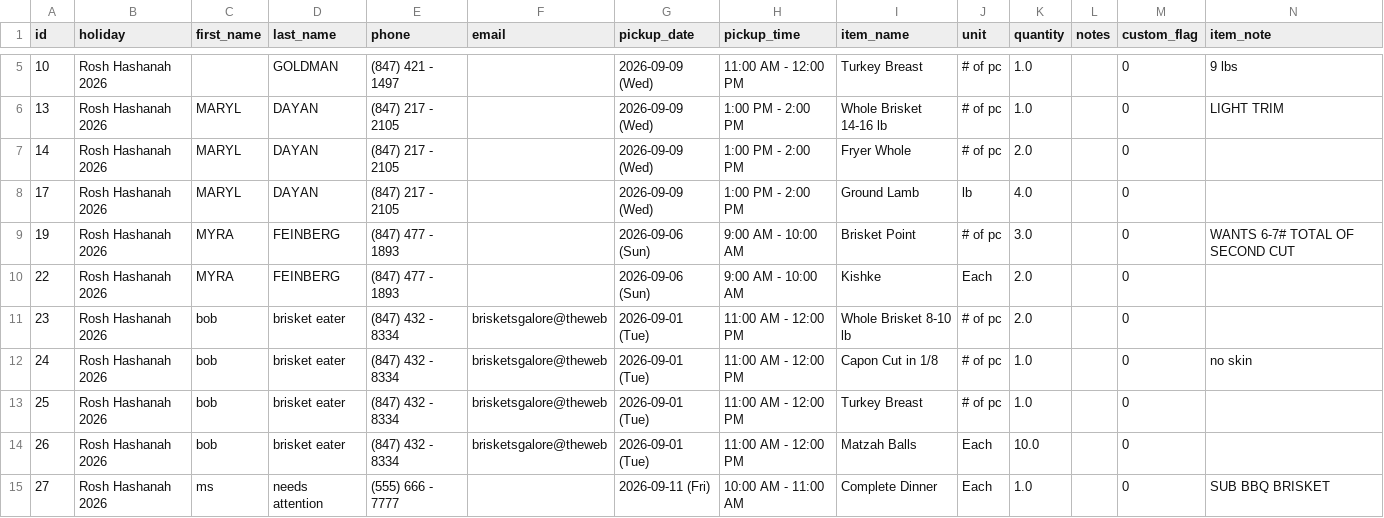
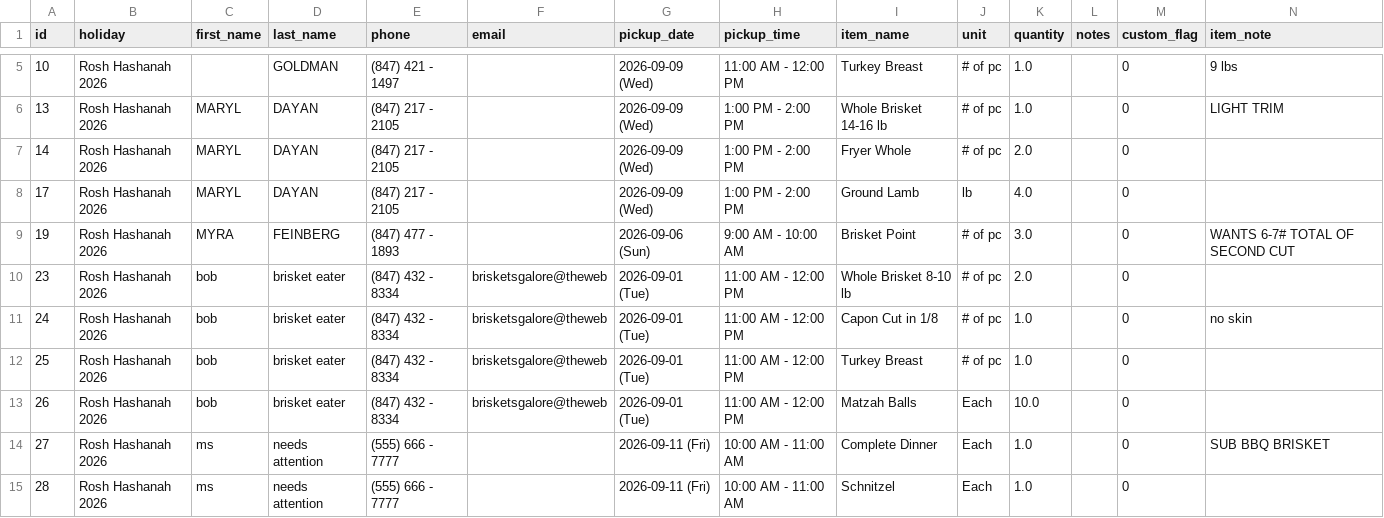
Before and after one commit to shaevitzmarket/holiday-orders, a CSV file: orders.csv, drawn as a sheet; only a part is shown, gaps mark what is left out; the shorter side is filled out with more unchanged rows.

Commit message:
Edit order for MYRA FEINBERG

```diff
--- a/orders.csv
+++ b/orders.csv
@@ -9,3 +9,2 @@ id,holiday,first_name,last_name,phone,email,pickup_date,pickup_time,item_name,un
 19,Rosh Hashanah 2026,MYRA,FEINBERG,(847) 477 - 1893,,2026-09-06 (Sun),9:00 AM - 10:00 AM,Brisket Point,# of pc,3.0,,0,WANTS 6-7# TOTAL OF SECOND CUT
-22,Rosh Hashanah 2026,MYRA,FEINBERG,(847) 477 - 1893,,2026-09-06 (Sun),9:00 AM - 10:00 AM,Kishke,Each,2.0,,0,
 23,Rosh Hashanah 2026,bob,brisket eater,(847) 432 - 8334,brisketsgalore@theweb,2026-09-01 (Tue),11:00 AM - 12:00 PM,Whole Brisket 8-10 lb,# of pc,2.0,,0,
```
